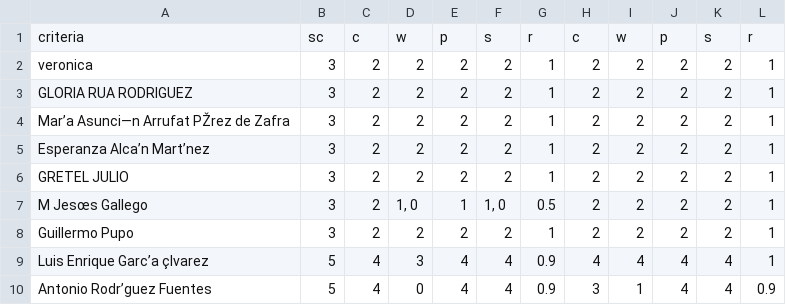
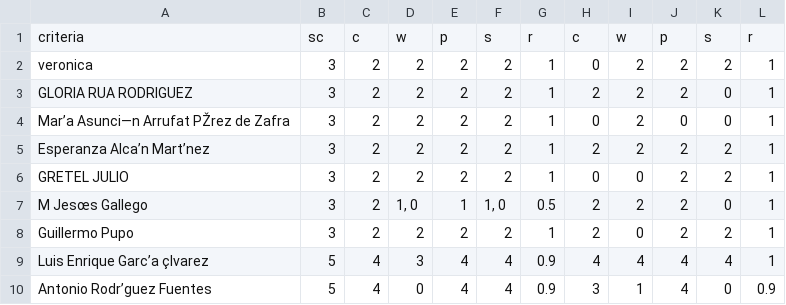
Before and after one commit to NoeZermeno/2tuple-fuzzy-delphi, a CSV file: Q1-lilii/Q2docente/test.csv, drawn as a sheet.

```diff
--- a/Q1-lilii/Q2docente/test.csv
+++ b/Q1-lilii/Q2docente/test.csv
@@ -1,10 +1,10 @@
 criteria;sc;c;w;p;s;r;c;w;p;s;r
-veronica;3;2;2;2;2;1;2;2;2;2;1
-GLORIA RUA RODRIGUEZ;3;2;2;2;2;1;2;2;2;2;1
-Mar’a Asunci—n Arrufat PŽrez de Zafra;3;2;2;2;2;1;2;2;2;2;1
+veronica;3;2;2;2;2;1;0;2;2;2;1
+GLORIA RUA RODRIGUEZ;3;2;2;2;2;1;2;2;2;0;1
+Mar’a Asunci—n Arrufat PŽrez de Zafra;3;2;2;2;2;1;0;2;0;0;1
 Esperanza Alca’n Mart’nez;3;2;2;2;2;1;2;2;2;2;1
-GRETEL JULIO;3;2;2;2;2;1;2;2;2;2;1
-M Jesœs Gallego;3;2;1, 0;1;1, 0;0.5;2;2;2;2;1
-Guillermo Pupo;3;2;2;2;2;1;2;2;2;2;1
+GRETEL JULIO;3;2;2;2;2;1;0;0;2;2;1
+M Jesœs Gallego;3;2;1, 0;1;1, 0;0.5;2;2;2;0;1
+Guillermo Pupo;3;2;2;2;2;1;2;0;2;2;1
 Luis Enrique Garc’a çlvarez;5;4;3;4;4;0.9;4;4;4;4;1
-Antonio Rodr’guez Fuentes;5;4;0;4;4;0.9;3;1;4;4;0.9
+Antonio Rodr’guez Fuentes;5;4;0;4;4;0.9;3;1;4;0;0.9
```
Also changed, not shown: 3 other files.
